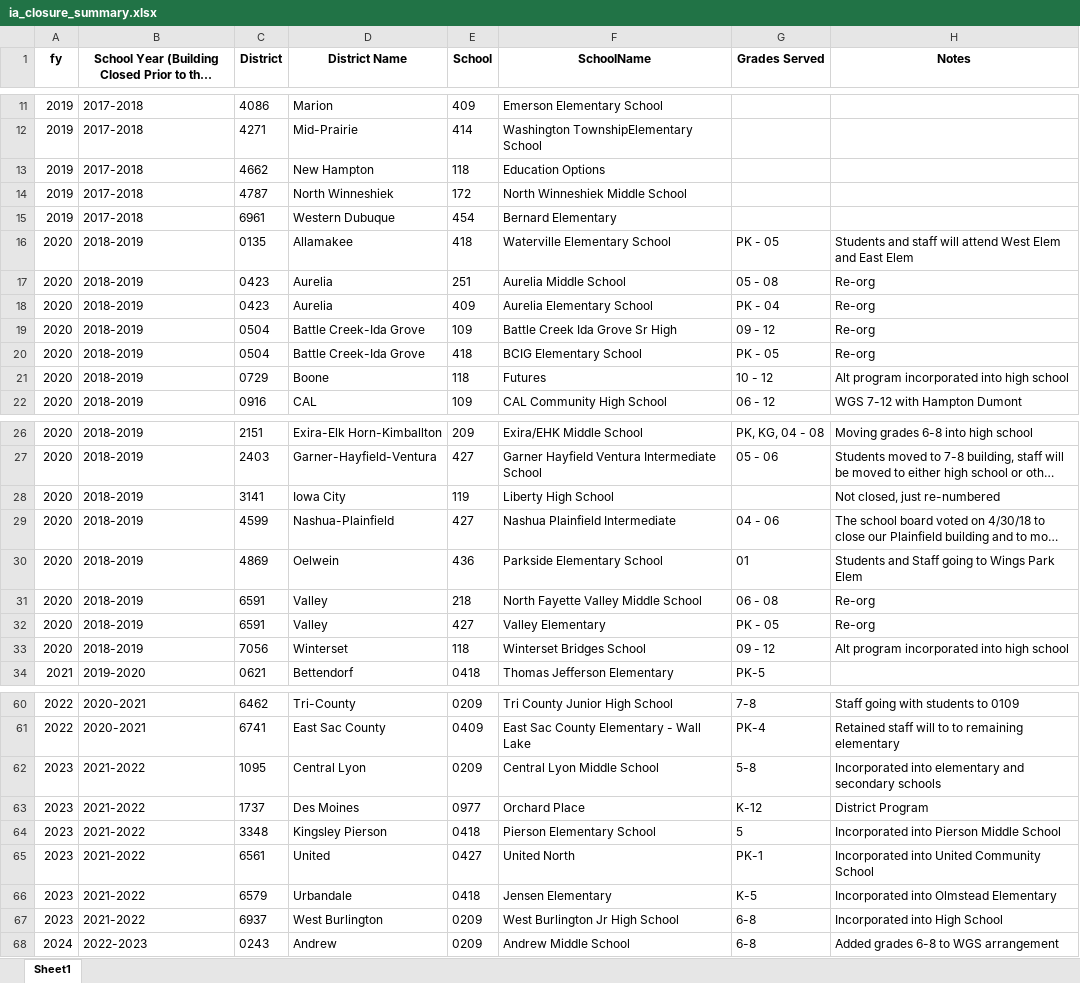
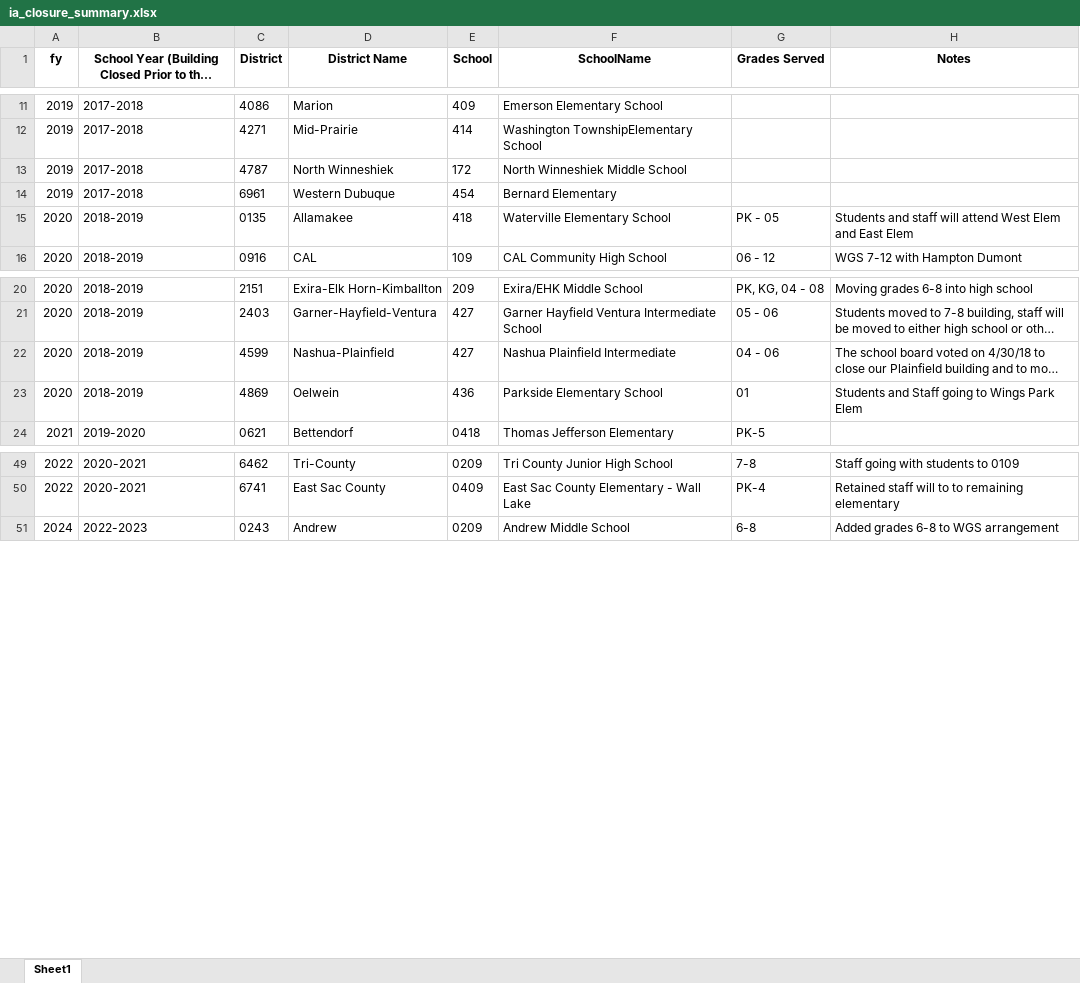
Before and after one commit to jordancampbell23/all_states, an Excel workbook: output/ia_closure_summary.xlsx, sheet Sheet1, drawn as a sheet; only a part is shown, gaps mark what is left out; long unchanged cells end in …; values as stored, in another font and other column widths than the file's, no borders; the diff covers the shown part only; the diff names each change by its address in the sheet, - before the commit and + after, or states it on an @@ line.

```diff
--- a/output/ia_closure_summary.xlsx (sheet Sheet1)
+++ b/output/ia_closure_summary.xlsx (sheet Sheet1)
-row 13: 2019 | 2017-2018 | 4662 | New Hampton | 118 | Education Options
-row 17: 2020 | 2018-2019 | 0423 | Aurelia | 251 | Aurelia Middle School | 05 - 08 | Re-org
-row 18: 2020 | 2018-2019 | 0423 | Aurelia | 409 | Aurelia Elementary School | PK - 04 | Re-org
-row 19: 2020 | 2018-2019 | 0504 | Battle Creek-Ida Grove | 109 | Battle Creek Ida Grove Sr High | 09 - 12 | Re-org
-row 20: 2020 | 2018-2019 | 0504 | Battle Creek-Ida Grove | 418 | BCIG Elementary School | PK - 05 | Re-org
-row 21: 2020 | 2018-2019 | 0729 | Boone | 118 | Futures | 10 - 12 | Alt program incorporated into high school
-row 28: 2020 | 2018-2019 | 3141 | Iowa City | 119 | Liberty High School |  | Not closed, just re-numbered
-row 31: 2020 | 2018-2019 | 6591 | Valley | 218 | North Fayette Valley Middle School | 06 - 08 | Re-org
-row 32: 2020 | 2018-2019 | 6591 | Valley | 427 | Valley Elementary | PK - 05 | Re-org
-row 33: 2020 | 2018-2019 | 7056 | Winterset | 118 | Winterset Bridges School | 09 - 12 | Alt program incorporated into high school
-row 62: 2023 | 2021-2022 | 1095 | Central Lyon | 0209 | Central Lyon Middle School | 5-8 | Incorporated into elementary and secondary schools
-row 63: 2023 | 2021-2022 | 1737 | Des Moines | 0977 | Orchard Place | K-12 | District Program
-row 64: 2023 | 2021-2022 | 3348 | Kingsley Pierson | 0418 | Pierson Elementary School | 5 | Incorporated into Pierson Middle School
-row 65: 2023 | 2021-2022 | 6561 | United | 0427 | United North | PK-1 | Incorporated into United Community School
-row 66: 2023 | 2021-2022 | 6579 | Urbandale | 0418 | Jensen Elementary | K-5 | Incorporated into Olmstead Elementary
-row 67: 2023 | 2021-2022 | 6937 | West Burlington | 0209 | West Burlington Jr High School | 6-8 | Incorporated into High School
```
Also changed, not shown: 6 removed rows elsewhere in this sheet, output/co_closure_summary.xlsx, output/ct_closure_summary.xlsx, 27 other files.
